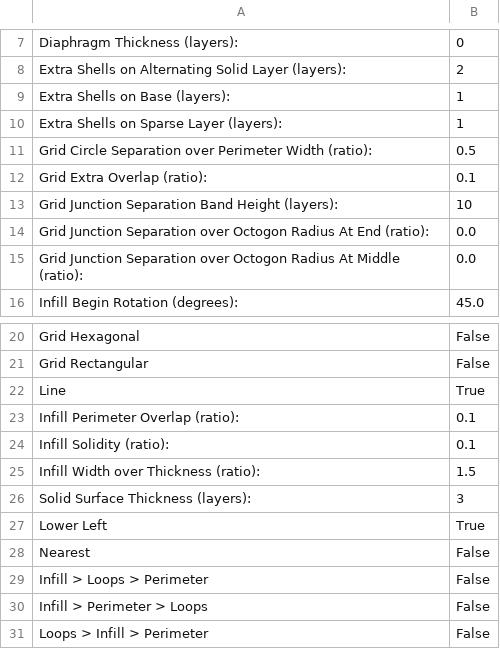
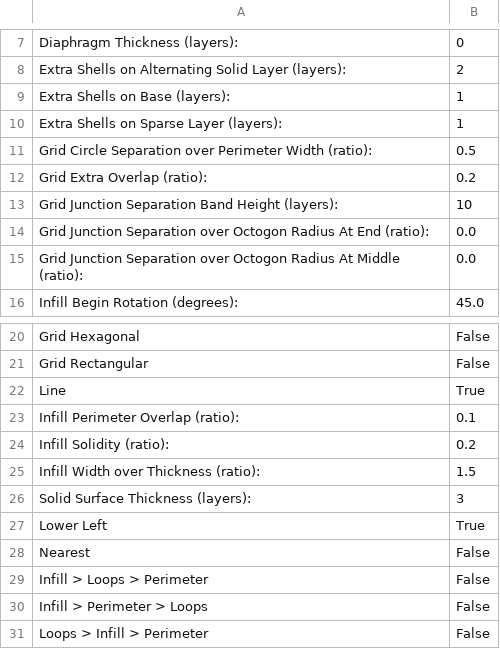
Before and after one commit to OhmEye/PrusaMendel, a CSV file: .skeinforge/profiles/extrusion/PLA/fill.csv, drawn as a sheet; only a part is shown, gaps mark what is left out.

```diff
--- a/.skeinforge/profiles/extrusion/PLA/fill.csv
+++ b/.skeinforge/profiles/extrusion/PLA/fill.csv
@@ -11,3 +11,3 @@ Extra Shells on Sparse Layer (layers):	1
 Grid Circle Separation over Perimeter Width (ratio):	0.5
-Grid Extra Overlap (ratio):	0.1
+Grid Extra Overlap (ratio):	0.2
 Grid Junction Separation Band Height (layers):	10
@@ -23,3 +23,3 @@ Line	True
 Infill Perimeter Overlap (ratio):	0.1
-Infill Solidity (ratio):	0.1
+Infill Solidity (ratio):	0.2
 Infill Width over Thickness (ratio):	1.5
```
Also changed, not shown: .skeinforge/profiles/extrusion/PLA/carve.csv, .skeinforge/profiles/extrusion/PLA/multiply.csv, 3 other files.
